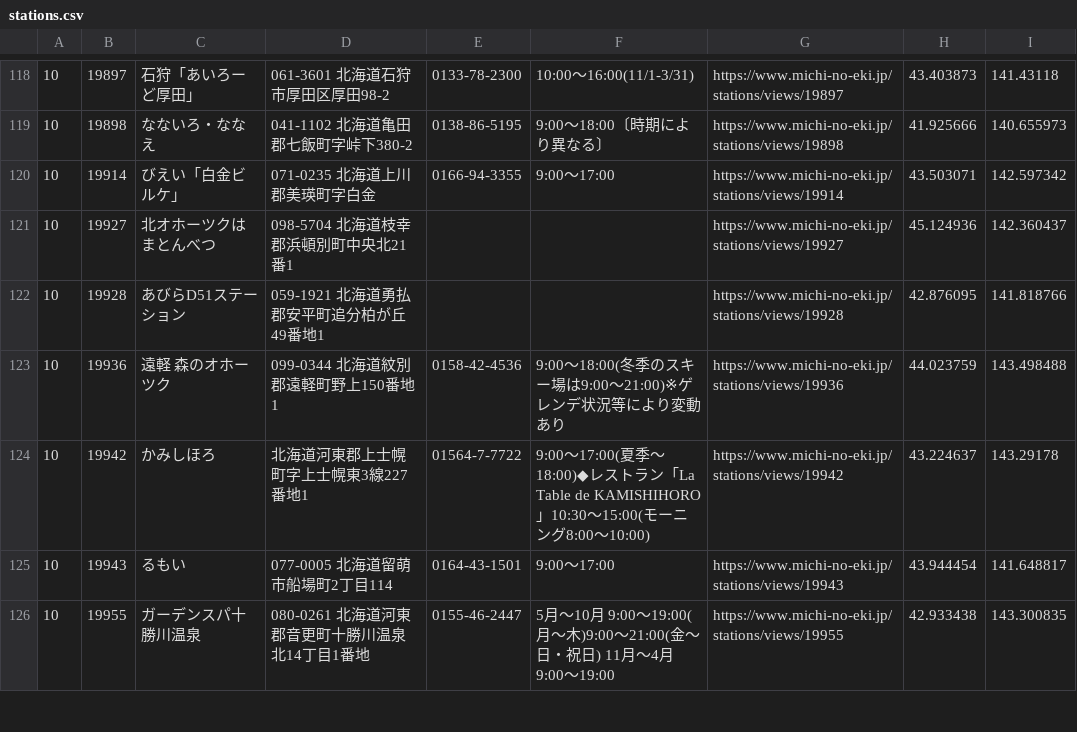
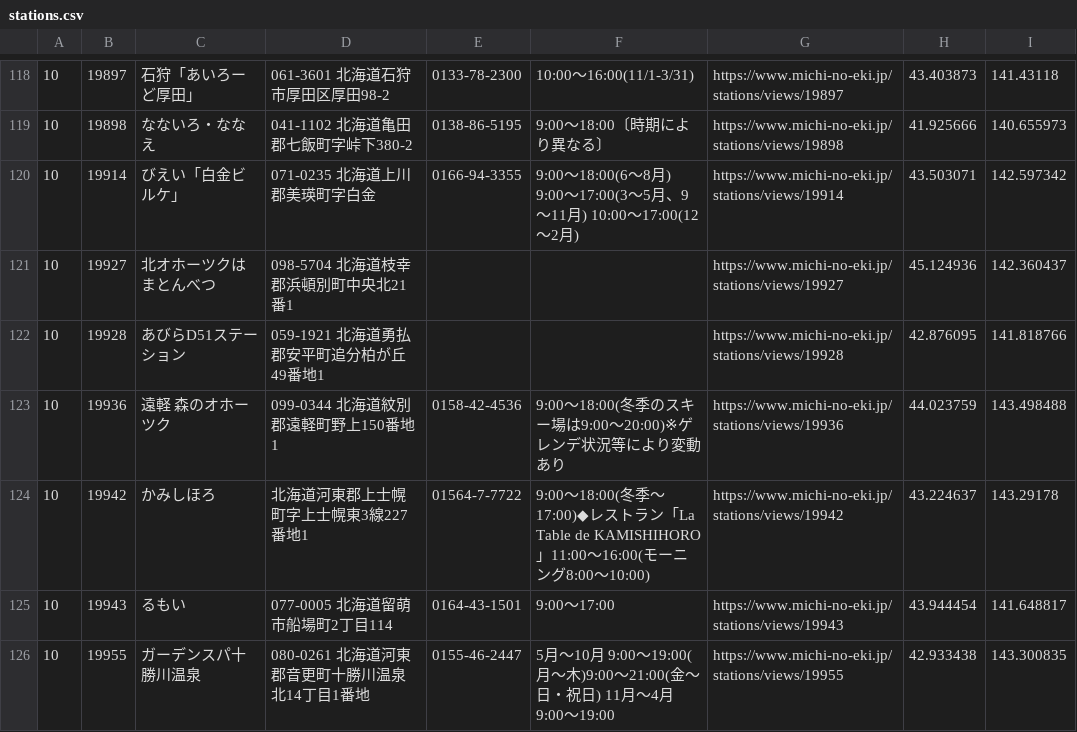
Before and after one commit to tk0miya/roadside_station_maps, a CSV file: data/stations.csv, drawn as a sheet; only a part is shown, gaps mark what is left out; the diff covers the shown part only.

```diff
--- a/data/stations.csv
+++ b/data/stations.csv
@@ -119,7 +119,7 @@
 10	19898	なないろ・ななえ	041-1102 北海道亀田郡七飯町字峠下380-2	0138-86-5195	9:00〜18:00〔時期により異なる〕	https://www.michi-no-eki.jp/stations/views/19898	41.925666	140.655973
-10	19914	びえい「白金ビルケ」	071-0235 北海道上川郡美瑛町字白金	0166-94-3355	9:00〜17:00	https://www.michi-no-eki.jp/stations/views/19914	43.503071	142.597342
+10	19914	びえい「白金ビルケ」	071-0235 北海道上川郡美瑛町字白金	0166-94-3355	9:00〜18:00(6〜8月) 9:00〜17:00(3〜5月、9〜11月) 10:00〜17:00(12〜2月)	https://www.michi-no-eki.jp/stations/views/19914	43.503071	142.597342
 10	19927	北オホーツクはまとんべつ	098-5704 北海道枝幸郡浜頓別町中央北21番1			https://www.michi-no-eki.jp/stations/views/19927	45.124936	142.360437
 10	19928	あびらD51ステーション	059-1921 北海道勇払郡安平町追分柏が丘49番地1			https://www.michi-no-eki.jp/stations/views/19928	42.876095	141.818766
-10	19936	遠軽 森のオホーツク	099-0344 北海道紋別郡遠軽町野上150番地1	0158-42-4536	9:00〜18:00(冬季のスキー場は9:00〜21:00)※ゲレンデ状況等により変動あり	https://www.michi-no-eki.jp/stations/views/19936	44.023759	143.498488
-10	19942	かみしほろ	 北海道河東郡上士幌町字上士幌東3線227番地1	01564-7-7722	9:00〜17:00(夏季〜18:00)◆レストラン「La Table de KAMISHIHORO」10:30〜15:00(モーニング8:00〜10:00)	https://www.michi-no-eki.jp/stations/views/19942	43.224637	143.29178
+10	19936	遠軽 森のオホーツク	099-0344 北海道紋別郡遠軽町野上150番地1	0158-42-4536	9:00〜18:00(冬季のスキー場は9:00〜20:00)※ゲレンデ状況等により変動あり	https://www.michi-no-eki.jp/stations/views/19936	44.023759	143.498488
+10	19942	かみしほろ	 北海道河東郡上士幌町字上士幌東3線227番地1	01564-7-7722	9:00〜18:00(冬季〜17:00)◆レストラン「La Table de KAMISHIHORO」11:00〜16:00(モーニング8:00〜10:00)	https://www.michi-no-eki.jp/stations/views/19942	43.224637	143.29178
 10	19943	るもい	077-0005 北海道留萌市船場町2丁目114	0164-43-1501	9:00〜17:00	https://www.michi-no-eki.jp/stations/views/19943	43.944454	141.648817
```
Also changed, not shown: 9 added rows and 44 edited cells elsewhere in this file, 1 other file.
